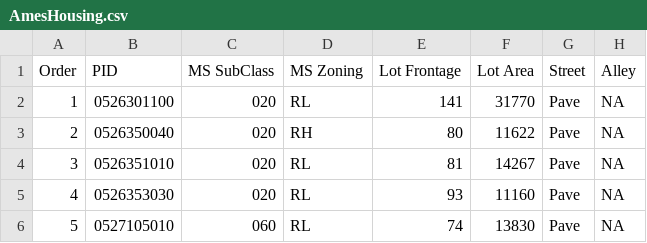
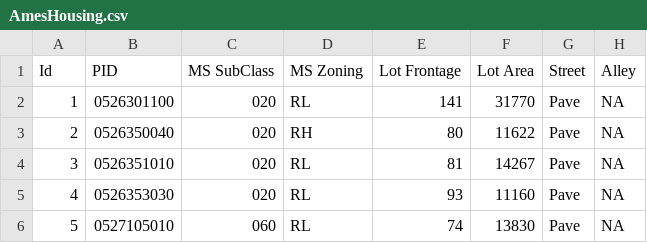
Before and after one commit to winsonchow/ames-housing-price-prediction, a CSV file: AmesHousing.csv, drawn as a sheet; only a part is shown; the diff names each change by its address in the sheet, - before the commit and + after, or states it on an @@ line.

Commit message:
Update AmesHousing.csv

```diff
--- a/AmesHousing.csv
+++ b/AmesHousing.csv
-A1: Order
+A1: Id
```
